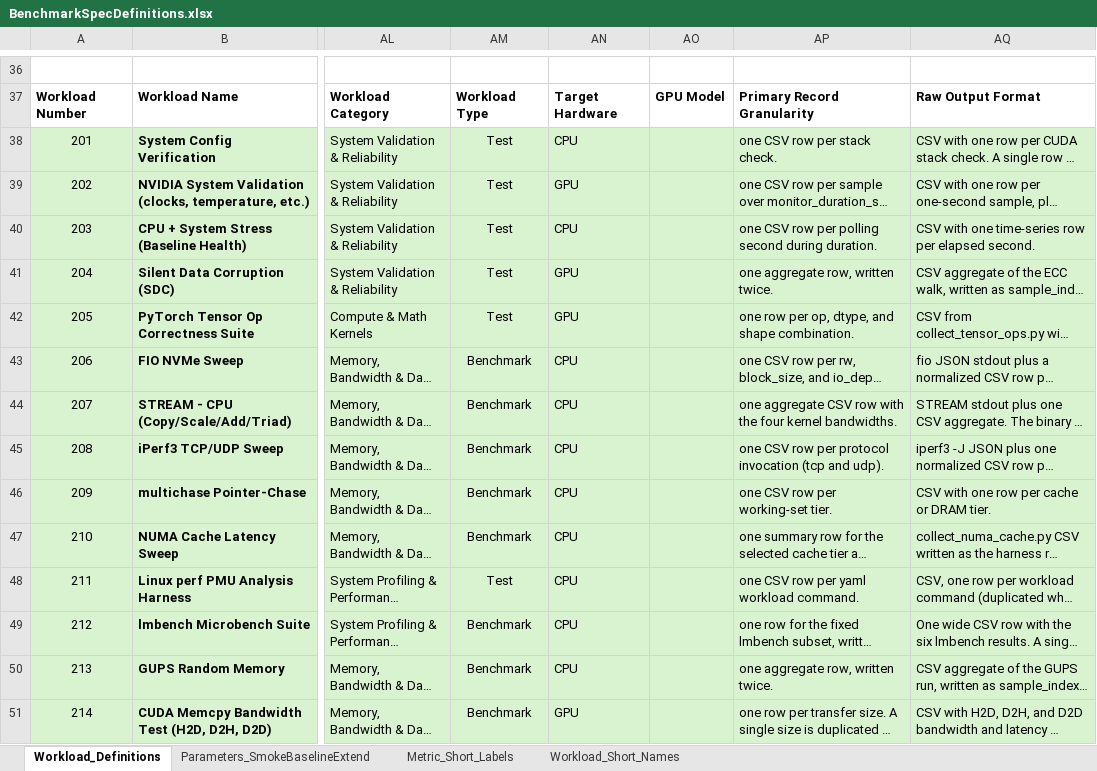
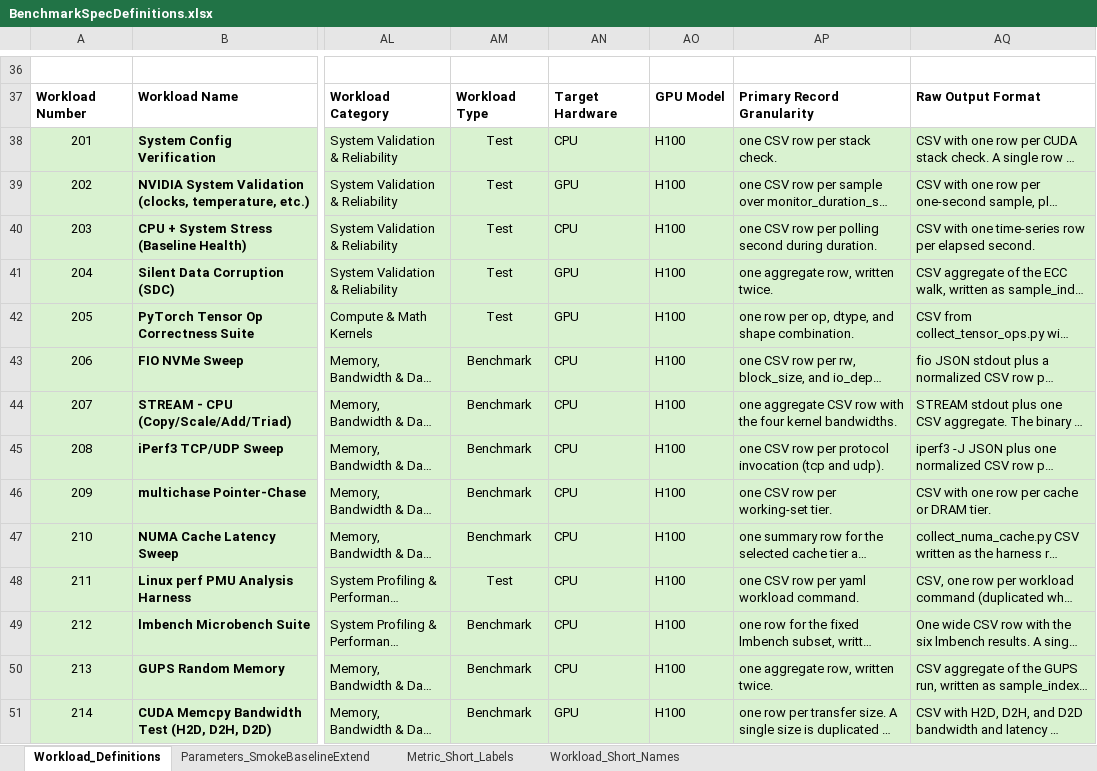
Before and after one commit to garys-gpu-benchmarks/ai-agent-gpu-benchmark-repo-generator, an Excel workbook: BenchmarkSpecDefinitions.xlsx, sheet Workload_Definitions, drawn as a sheet; only a part is shown, gaps mark what is left out; long unchanged cells end in …; values as stored, in another font and other column widths than the file's, no borders; the diff covers the shown part only; the diff names each change by its address in the sheet, - before the commit and + after, or states it on an @@ line.

```diff
--- a/BenchmarkSpecDefinitions.xlsx (sheet Workload_Definitions)
+++ b/BenchmarkSpecDefinitions.xlsx (sheet Workload_Definitions)
-AO38:AO51: (empty)
+AO38:AO51: H100
```
Also changed, not shown: 50 edited cells elsewhere in this sheet, config/hw_sw_info_commands.xlsx, 9 other files.
